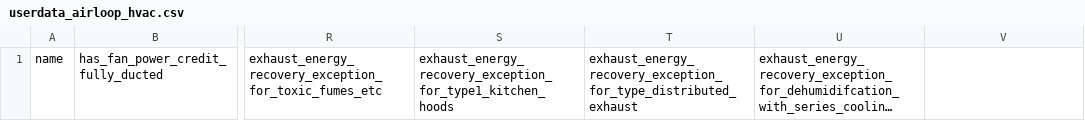
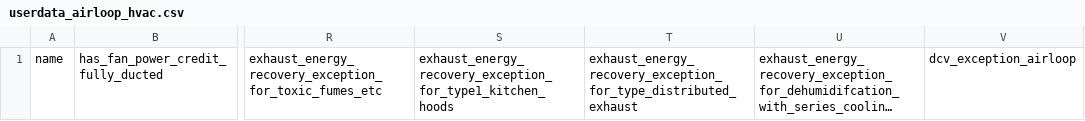
Before and after one commit to NREL/openstudio-standards, a CSV file: lib/openstudio-standards/standards/ashrae_90_1_prm/userdata_csv/userdata_airloop_hvac.csv, drawn as a sheet; only a part is shown, gaps mark what is left out; long unchanged cells end in …; the diff names each change by its address in the sheet, - before the commit and + after, or states it on an @@ line.

Commit message:
add more dcv checking logic and user exception input

```diff
--- a/lib/openstudio-standards/standards/ashrae_90_1_prm/userdata_csv/userdata_airloop_hvac.csv
+++ b/lib/openstudio-standards/standards/ashrae_90_1_prm/userdata_csv/userdata_airloop_hvac.csv
-V1: (empty)
+V1: dcv_exception_airloop
```
Also changed, not shown: 6 other files.
